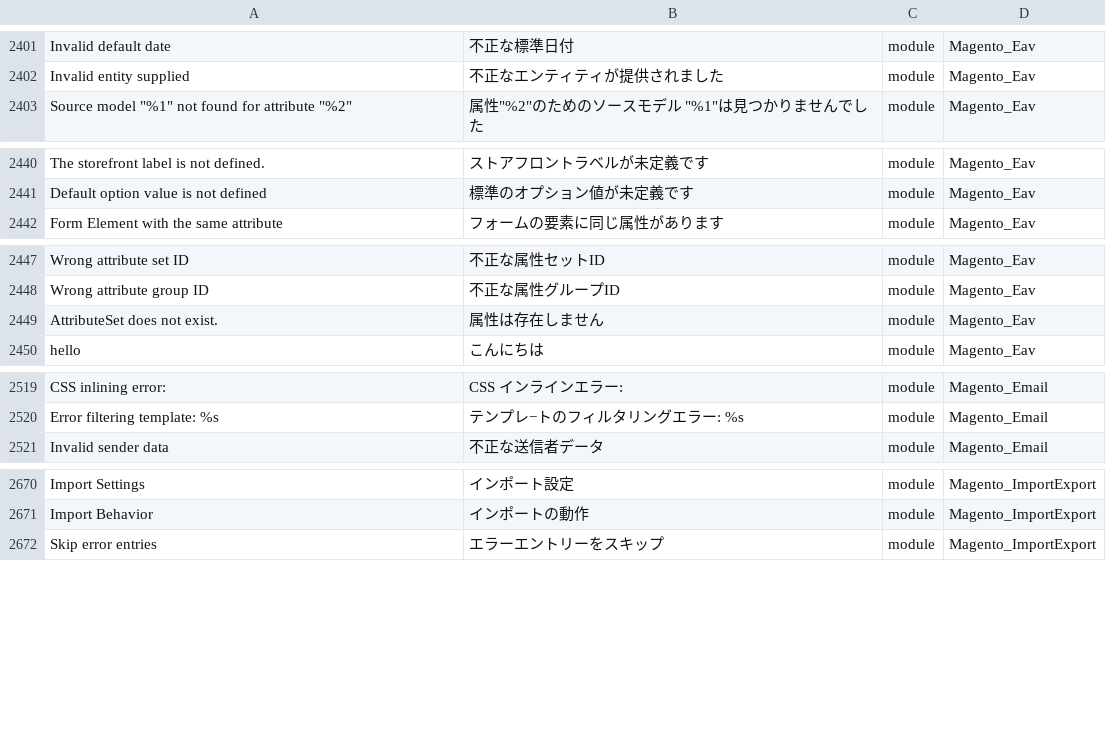
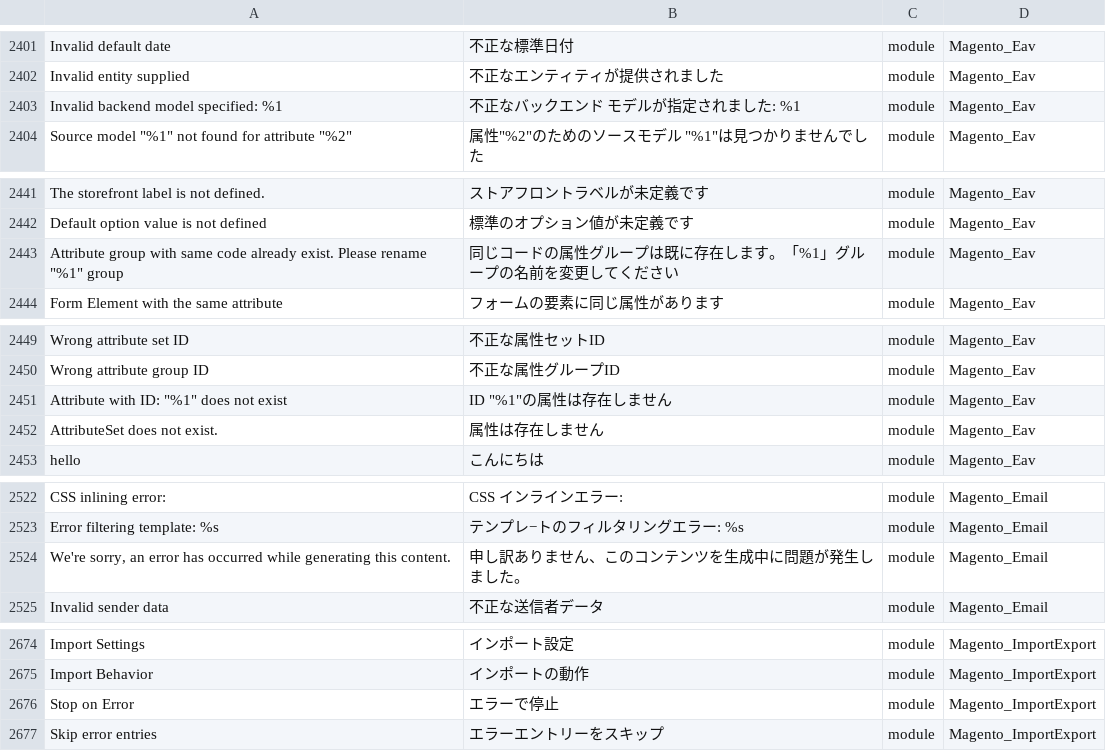
Before and after one commit to Magento2Translations/language_ja_jp, a CSV file: ja_JP.csv, drawn as a sheet; only a part is shown, gaps mark what is left out; the diff covers the shown part only; the diff names each change by its address in the sheet, - before the commit and + after, or states it on an @@ line.

```diff
--- a/ja_JP.csv
+++ b/ja_JP.csv
+row 2403: Invalid backend model specified: %1 | 不正なバックエンド モデルが指定されました: %1 | module | Magento_Eav
+row 2443: Attribute group with same code already exist. Please rename "%1" group | 同じコードの属性グループは既に存在します。「%1」グループの名前を変更してください | module | Magento_Eav
+row 2451: Attribute with ID: "%1" does not exist | ID "%1"の属性は存在しません | module | Magento_Eav
+row 2524: We're sorry, an error has occurred while generating this content. | 申し訳ありません、このコンテンツを生成中に問題が発生しました。 | module | Magento_Email
+row 2676: Stop on Error | エラーで停止 | module | Magento_ImportExport
```
Also changed, not shown: 25 added rows and 4 removed rows elsewhere in this file, 1 other file.
